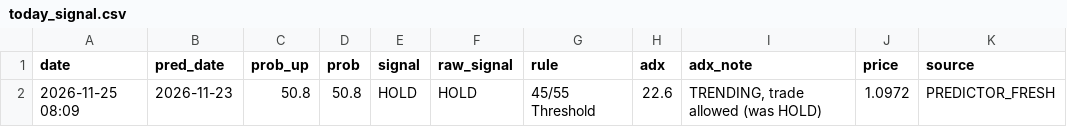
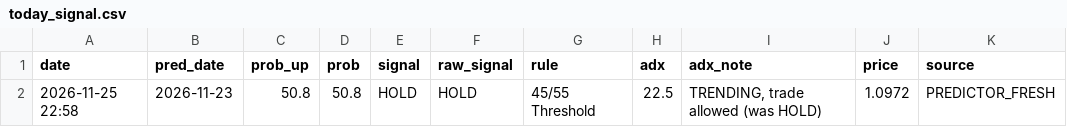
Before and after one commit to britsnico-commits/fxbot, a CSV file: results/today_signal.csv, drawn as a sheet.

```diff
--- a/results/today_signal.csv
+++ b/results/today_signal.csv
@@ -1,2 +1,2 @@
 date,pred_date,prob_up,prob,signal,raw_signal,rule,adx,adx_note,price,source
-2026-11-25 08:09,2026-11-23,50.8,50.8,HOLD,HOLD,45/55 Threshold,22.6,"TRENDING, trade allowed (was HOLD)",1.0972,PREDICTOR_FRESH
+2026-11-25 22:58,2026-11-23,50.8,50.8,HOLD,HOLD,45/55 Threshold,22.5,"TRENDING, trade allowed (was HOLD)",1.0972,PREDICTOR_FRESH
```
Also changed, not shown: results/predictions.csv, results/signal_history.csv.
